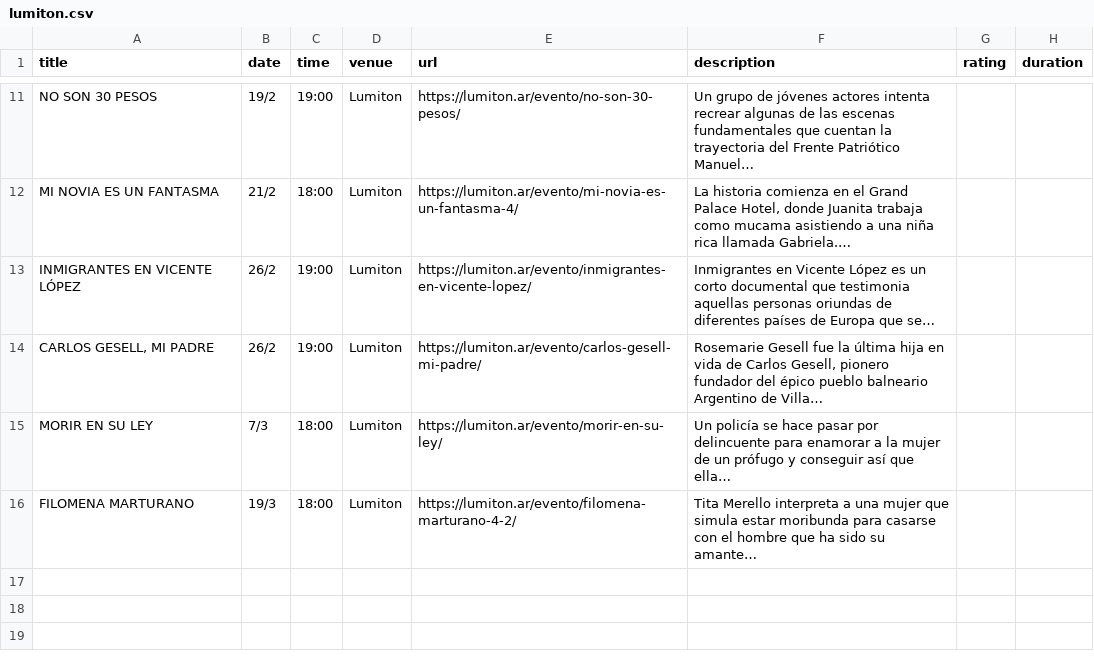
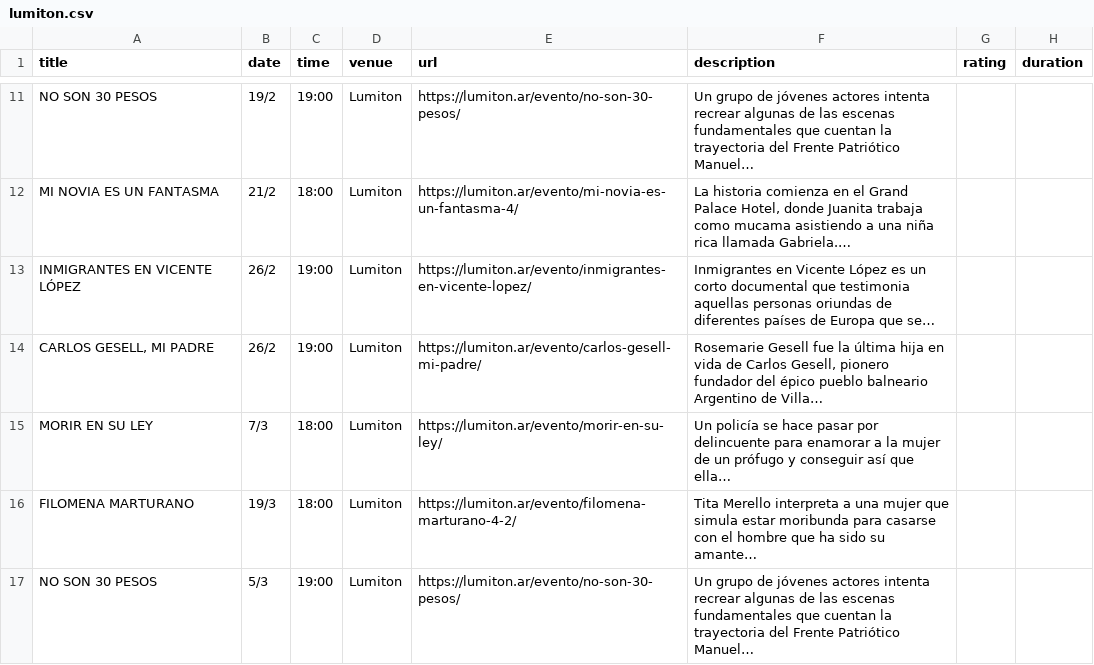
Before and after one commit to j-e-d/agenda-lumiton, a CSV file: data/lumiton.csv, drawn as a sheet; only a part is shown, gaps mark what is left out.

```diff
--- a/data/lumiton.csv
+++ b/data/lumiton.csv
@@ -16 +16,2 @@ MORIR EN SU LEY,7/3,18:00,Lumiton,https://lumiton.ar/evento/morir-en-su-ley/,Un
 FILOMENA MARTURANO,19/3,18:00,Lumiton,https://lumiton.ar/evento/filomena-marturano-4-2/,Tita Merello interpreta a una mujer que simula estar moribunda para casarse con el hombre que ha sido su amante…,,
+NO SON 30 PESOS,5/3,19:00,Lumiton,https://lumiton.ar/evento/no-son-30-pesos/,Un grupo de jóvenes actores intenta recrear algunas de las escenas fundamentales que cuentan la trayectoria del Frente Patriótico Manuel…,,
```
Also changed, not shown: data/all_events.csv, data/cine_york.csv, 5 other files.
